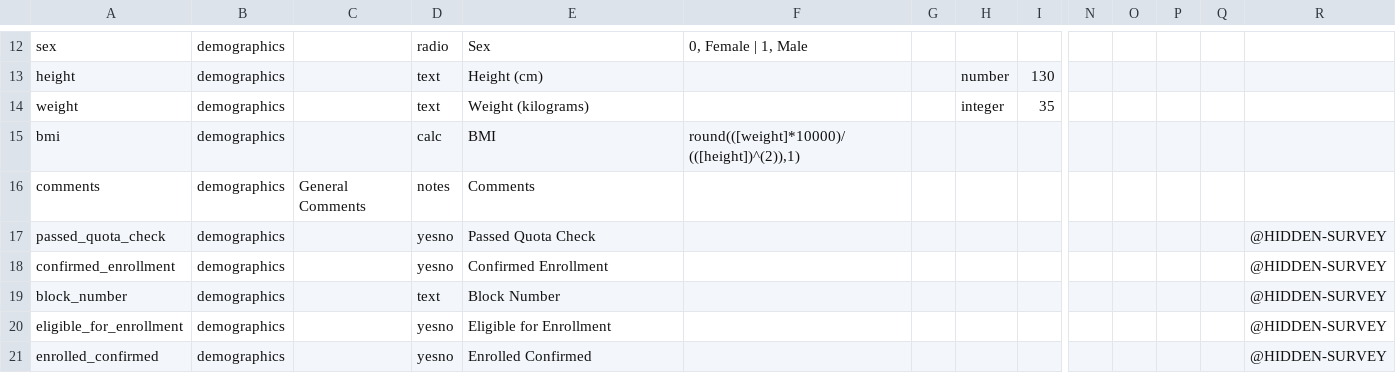
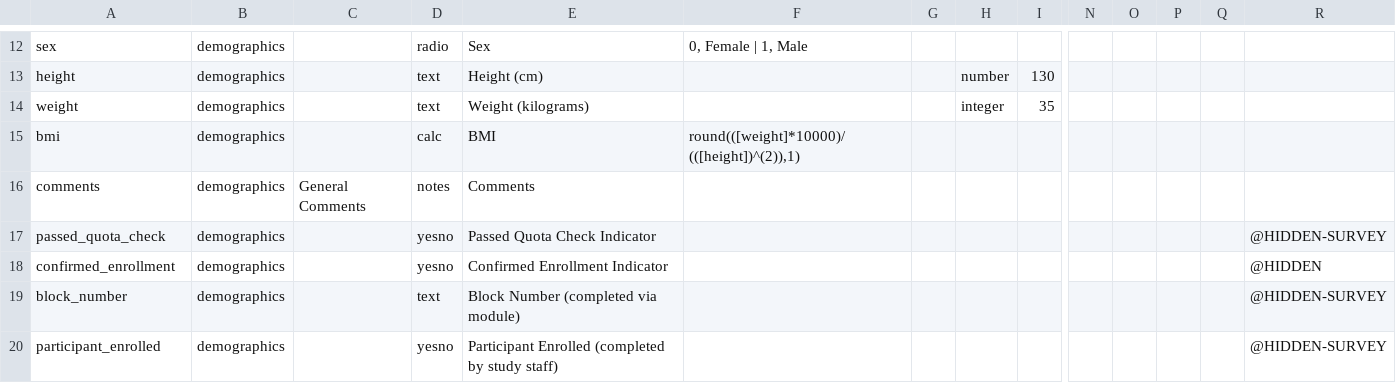
Before and after one commit to MUSC-BMIC/redcap_quotas, a CSV file: QuotaConfig_data_dictionary.csv, drawn as a sheet; only a part is shown, gaps mark what is left out; removed rows and columns are numbered as before the commit, all else as after; rows hold the shown columns only; the diff names each change by its address in the sheet, - before the commit and + after, or states it on an @@ line.

```diff
--- a/QuotaConfig_data_dictionary.csv
+++ b/QuotaConfig_data_dictionary.csv
-E17: Passed Quota Check
+E17: Passed Quota Check Indicator
-E18: Confirmed Enrollment
+E18: Confirmed Enrollment Indicator
-R18: @HIDDEN-SURVEY
+R18: @HIDDEN
-E19: Block Number
+E19: Block Number (completed via module)
-row 20: eligible_for_enrollment | demographics |  | yesno | Eligible for Enrollment |  |  |  |  |  |  |  |  | @HIDDEN-SURVEY
-A20: enrolled_confirmed
+A20: participant_enrolled
-E20: Enrolled Confirmed
+E20: Participant Enrolled (completed by study staff)
```
Also changed, not shown: QuotaConfig_CheatBlocker_data_dictionary.csv, 3 other files.
